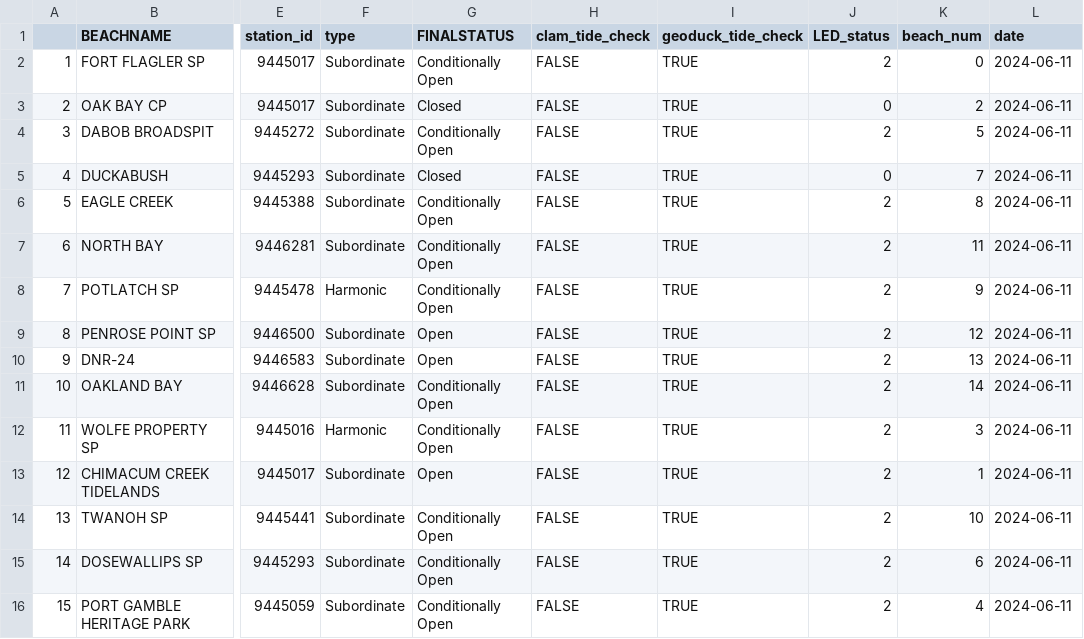
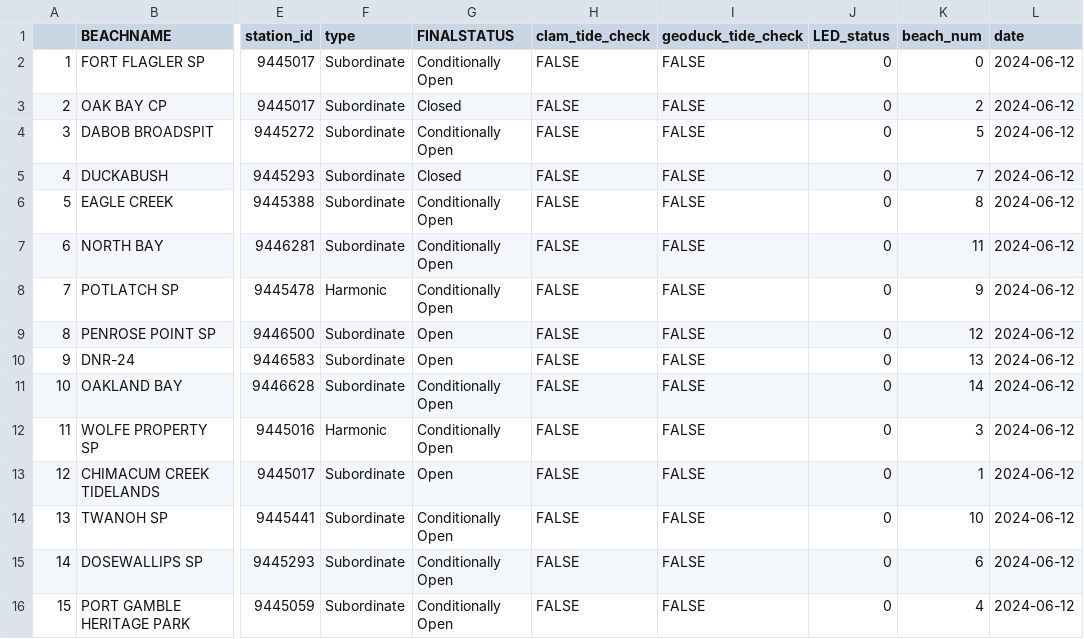
Before and after one commit to janicekchen/bivariate-bivalve, a CSV file: data/processed/bivariatebivalve-ledstatus.csv, drawn as a sheet; only a part is shown, gaps mark what is left out; the diff names each change by its address in the sheet, - before the commit and + after, or states it on an @@ line.

```diff
--- a/data/processed/bivariatebivalve-ledstatus.csv
+++ b/data/processed/bivariatebivalve-ledstatus.csv
-I2:I16 (geoduck_tide_check): TRUE
+I2:I16 (geoduck_tide_check): FALSE
-J2 (LED_status): 2
+J2 (LED_status): 0
-L2:L16 (date): 2024-06-11
+L2:L16 (date): 2024-06-12
-J4 (LED_status): 2
+J4 (LED_status): 0
-J6:J16 (LED_status): 2
+J6:J16 (LED_status): 0
```
